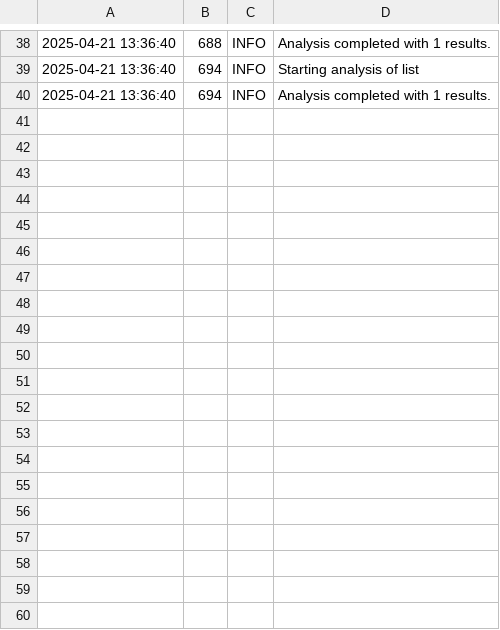
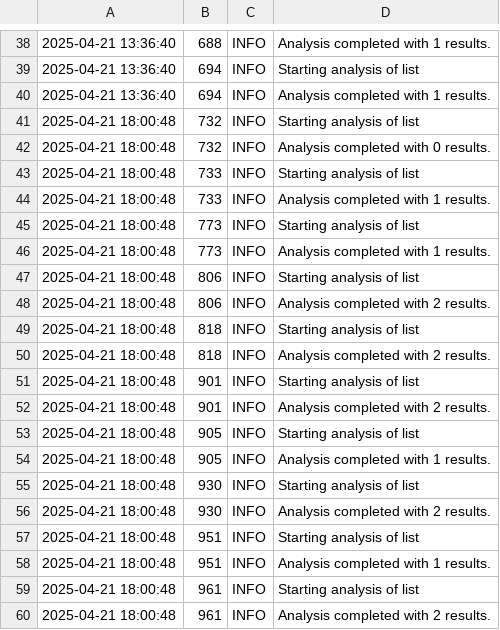
Before and after one commit to shelbyhamp/SHELBYBRADY-SQA2025-AUBURN, a CSV file: integration-test-results/forensics_log.csv, drawn as a sheet; only a part is shown, gaps mark what is left out; the diff covers the shown part only; the diff names each change by its address in the sheet, - before the commit and + after, or states it on an @@ line.

```diff
--- a/integration-test-results/forensics_log.csv
+++ b/integration-test-results/forensics_log.csv
+row 41: 2025-04-21 18:00:48 | 732 | INFO | Starting analysis of list
+row 42: 2025-04-21 18:00:48 | 732 | INFO | Analysis completed with 0 results.
+row 43: 2025-04-21 18:00:48 | 733 | INFO | Starting analysis of list
+row 44: 2025-04-21 18:00:48 | 733 | INFO | Analysis completed with 1 results.
+row 45: 2025-04-21 18:00:48 | 773 | INFO | Starting analysis of list
+row 46: 2025-04-21 18:00:48 | 773 | INFO | Analysis completed with 1 results.
+row 47: 2025-04-21 18:00:48 | 806 | INFO | Starting analysis of list
+row 48: 2025-04-21 18:00:48 | 806 | INFO | Analysis completed with 2 results.
+row 49: 2025-04-21 18:00:48 | 818 | INFO | Starting analysis of list
+row 50: 2025-04-21 18:00:48 | 818 | INFO | Analysis completed with 2 results.
+row 51: 2025-04-21 18:00:48 | 901 | INFO | Starting analysis of list
+row 52: 2025-04-21 18:00:48 | 901 | INFO | Analysis completed with 2 results.
+row 53: 2025-04-21 18:00:48 | 905 | INFO | Starting analysis of list
+row 54: 2025-04-21 18:00:48 | 905 | INFO | Analysis completed with 1 results.
+row 55: 2025-04-21 18:00:48 | 930 | INFO | Starting analysis of list
+row 56: 2025-04-21 18:00:48 | 930 | INFO | Analysis completed with 2 results.
+row 57: 2025-04-21 18:00:48 | 951 | INFO | Starting analysis of list
+row 58: 2025-04-21 18:00:48 | 951 | INFO | Analysis completed with 1 results.
+row 59: 2025-04-21 18:00:48 | 961 | INFO | Starting analysis of list
+row 60: 2025-04-21 18:00:48 | 961 | INFO | Analysis completed with 2 results.
```
Also changed, not shown: 20 added rows elsewhere in this file, integration-test-results/fuzz_report.csv.
